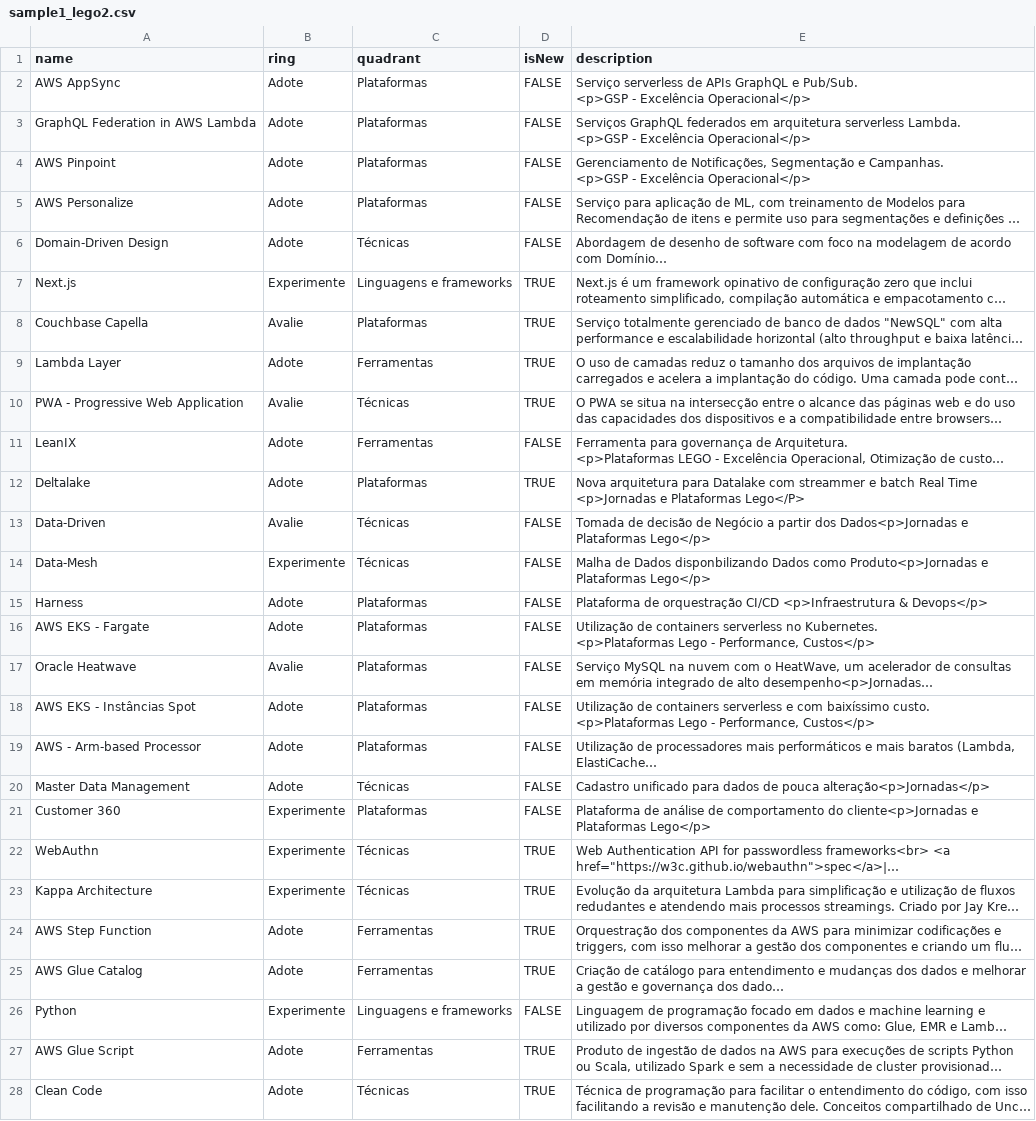
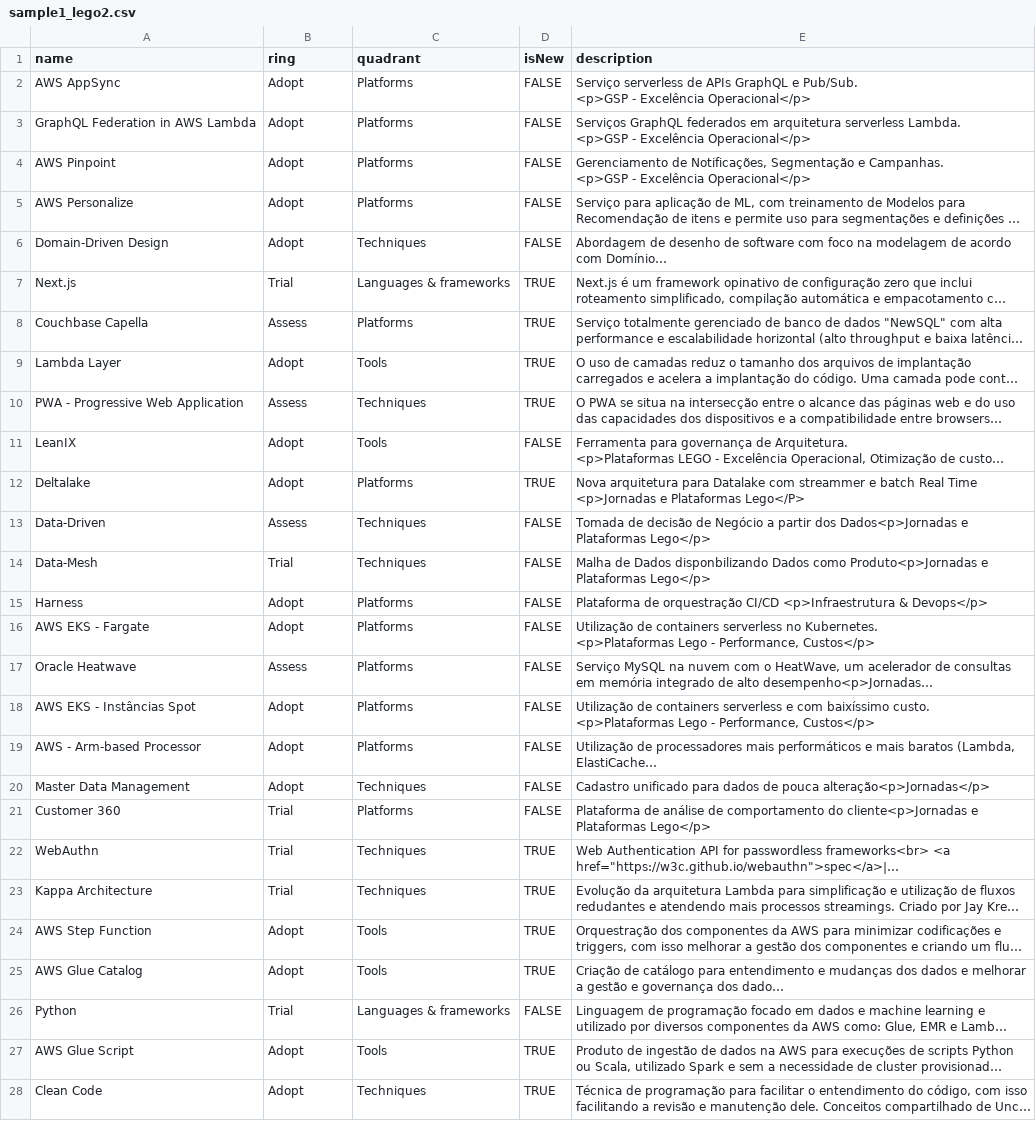
Before and after one commit to bergerrc/techradar-sample, a CSV file: data/sample1_lego2.csv, drawn as a sheet; only a part is shown; long unchanged cells end in …; the diff covers the shown part only; the diff names each change by its address in the sheet, - before the commit and + after, or states it on an @@ line.

Commit message:
Fixed quadrant names

```diff
--- a/data/sample1_lego2.csv
+++ b/data/sample1_lego2.csv
-B2:B6 (ring): Adote
+B2:B6 (ring): Adopt
-C2:C5 (quadrant): Plataformas
+C2:C5 (quadrant): Platforms
-C6 (quadrant): Técnicas
+C6 (quadrant): Techniques
-B7 (ring): Experimente
+B7 (ring): Trial
-C7 (quadrant): Linguagens e frameworks
+C7 (quadrant): Languages & frameworks
-B8 (ring): Avalie
+B8 (ring): Assess
-C8 (quadrant): Plataformas
+C8 (quadrant): Platforms
-B9 (ring): Adote
+B9 (ring): Adopt
-C9 (quadrant): Ferramentas
+C9 (quadrant): Tools
-B10 (ring): Avalie
+B10 (ring): Assess
-C10 (quadrant): Técnicas
+C10 (quadrant): Techniques
-B11:B12 (ring): Adote
+B11:B12 (ring): Adopt
-C11 (quadrant): Ferramentas
+C11 (quadrant): Tools
-C12 (quadrant): Plataformas
+C12 (quadrant): Platforms
-B13 (ring): Avalie
+B13 (ring): Assess
-C13:C14 (quadrant): Técnicas
+C13:C14 (quadrant): Techniques
-B14 (ring): Experimente
+B14 (ring): Trial
-B15:B16 (ring): Adote
+B15:B16 (ring): Adopt
-C15:C19 (quadrant): Plataformas
+C15:C19 (quadrant): Platforms
-B17 (ring): Avalie
+B17 (ring): Assess
-B18:B20 (ring): Adote
+B18:B20 (ring): Adopt
-C20 (quadrant): Técnicas
+C20 (quadrant): Techniques
-B21:B23 (ring): Experimente
+B21:B23 (ring): Trial
-C21 (quadrant): Plataformas
+C21 (quadrant): Platforms
-C22:C23 (quadrant): Técnicas
+C22:C23 (quadrant): Techniques
-B24:B25 (ring): Adote
+B24:B25 (ring): Adopt
-C24:C25 (quadrant): Ferramentas
+C24:C25 (quadrant): Tools
-B26 (ring): Experimente
+B26 (ring): Trial
-C26 (quadrant): Linguagens e frameworks
+C26 (quadrant): Languages & frameworks
-B27:B28 (ring): Adote
+B27:B28 (ring): Adopt
-C27 (quadrant): Ferramentas
+C27 (quadrant): Tools
-C28 (quadrant): Técnicas
+C28 (quadrant): Techniques
```
Also changed, not shown: 24 edited cells elsewhere in this file, data/sample1_lego2_en.csv.
